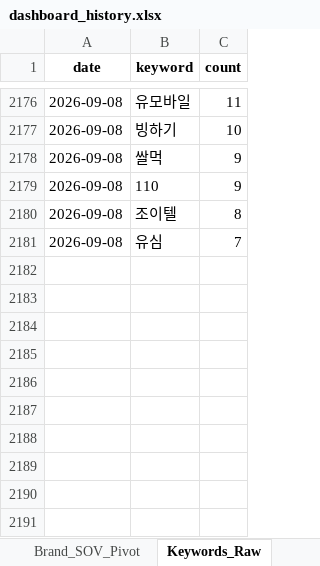
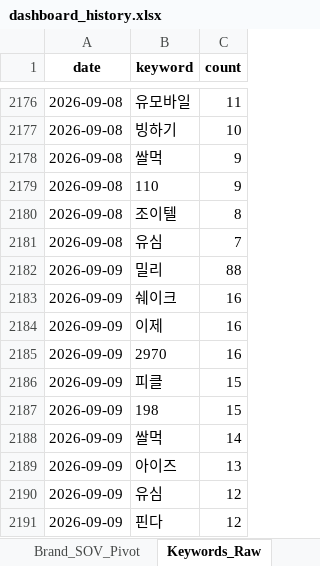
Before and after one commit to rodolfochoi911-lgtm/mvno-market-monitor, an Excel workbook: data/dashboard_history.xlsx, sheet Keywords_Raw, drawn as a sheet; only a part is shown, gaps mark what is left out; values as stored, in another font and other column widths than the file's, no borders; the diff names each change by its address in the sheet, - before the commit and + after, or states it on an @@ line.

```diff
--- a/data/dashboard_history.xlsx (sheet Keywords_Raw)
+++ b/data/dashboard_history.xlsx (sheet Keywords_Raw)
+row 2182: 2026-09-09 | 밀리 | 88
+row 2183: 2026-09-09 | 쉐이크 | 16
+row 2184: 2026-09-09 | 이제 | 16
+row 2185: 2026-09-09 | 2970 | 16
+row 2186: 2026-09-09 | 피클 | 15
+row 2187: 2026-09-09 | 198 | 15
+row 2188: 2026-09-09 | 쌀먹 | 14
+row 2189: 2026-09-09 | 아이즈 | 13
+row 2190: 2026-09-09 | 유심 | 12
+row 2191: 2026-09-09 | 핀다 | 12
```
Also changed, not shown: sheet Top_Posts, sheet Keyword_Spike, sheet Brand_Ranking, sheet Brand_SOV_Long, sheet Keywords_Normalized, sheet Brand_SOV_Pivot, 3 more sheets.
